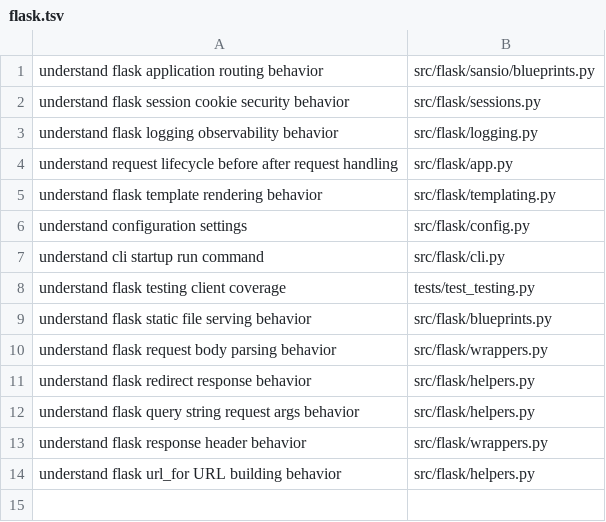
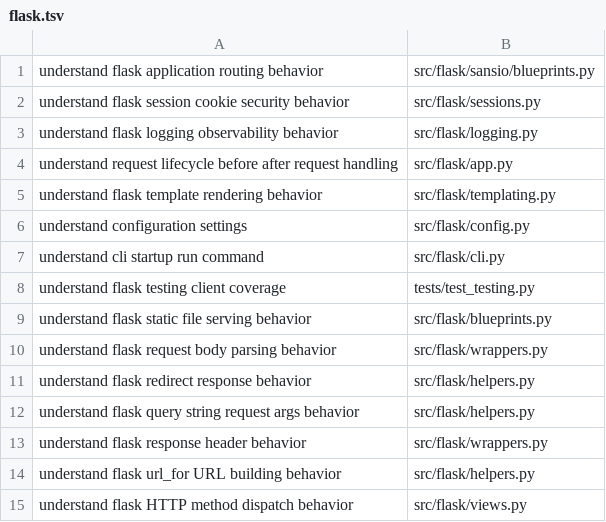
Before and after one commit to sleticalboy/CodeInsight-mcp, a TSV file: docs/task-routing-expectations/flask.tsv, drawn as a sheet; the diff names each change by its address in the sheet, - before the commit and + after, or states it on an @@ line.

```diff
--- a/docs/task-routing-expectations/flask.tsv
+++ b/docs/task-routing-expectations/flask.tsv
+row 15: understand flask HTTP method dispatch behavior | src/flask/views.py
```
Also changed, not shown: docs/task-routing-expectations/express.tsv, docs/task-routing-expectations/gin.tsv, 6 other files.
